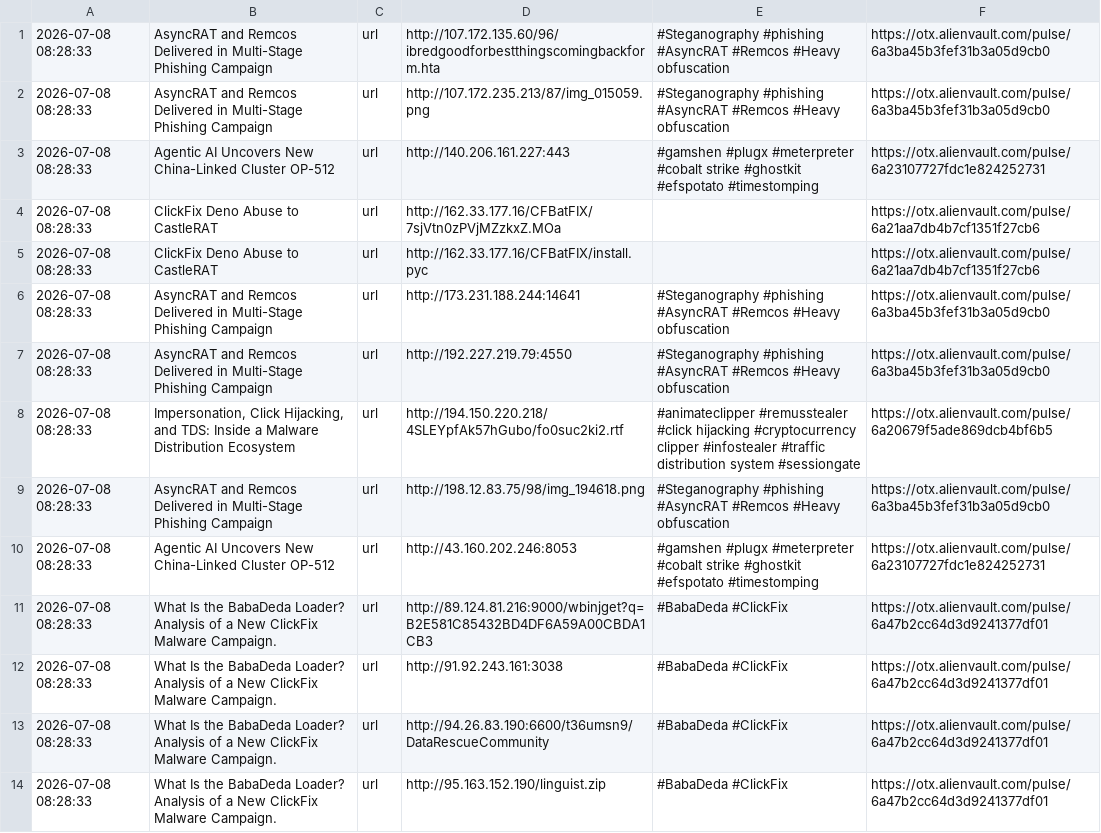
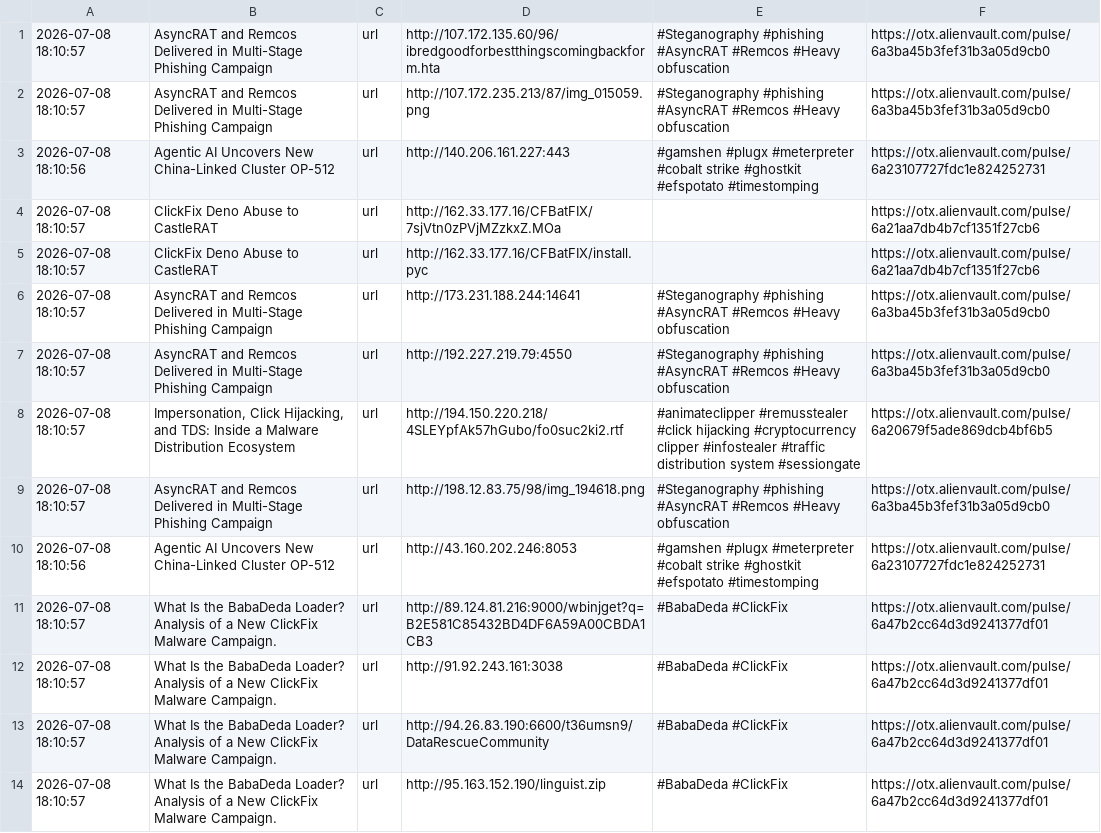
Before and after one commit to 0xShun/Threat-Intel-Data-Pipeline, a CSV file: reports/otx_urls.csv, drawn as a sheet; only a part is shown; the diff covers the shown part only; the diff names each change by its address in the sheet, - before the commit and + after, or states it on an @@ line.

```diff
--- a/reports/otx_urls.csv
+++ b/reports/otx_urls.csv
-A1:A2: 2026-07-08 08:28:33
+A1:A2: 2026-07-08 18:10:57
-A3: 2026-07-08 08:28:33
+A3: 2026-07-08 18:10:56
-A4:A9: 2026-07-08 08:28:33
+A4:A9: 2026-07-08 18:10:57
-A10: 2026-07-08 08:28:33
+A10: 2026-07-08 18:10:56
-A11:A14: 2026-07-08 08:28:33
+A11:A14: 2026-07-08 18:10:57
```
Also changed, not shown: 4 added rows, 12 removed rows and 33 edited cells elsewhere in this file, reports/scored_ips.csv, reports/threatfox_domains.csv, 19 other files.
